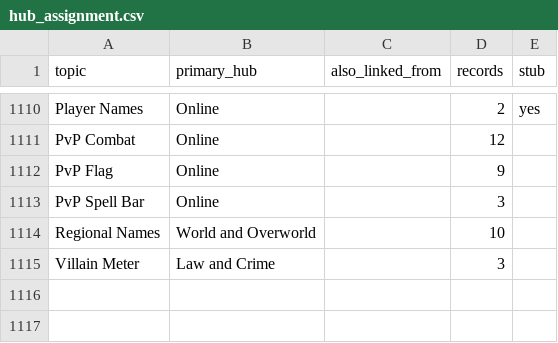
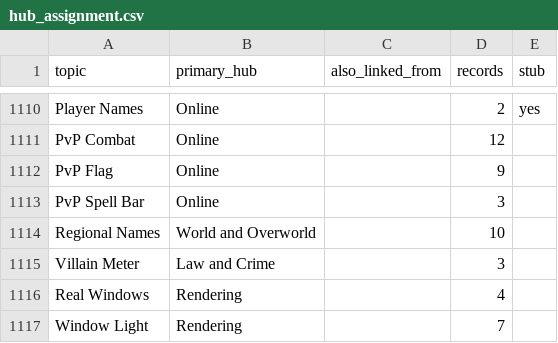
Before and after one commit to tau-samsara/udfop, a CSV file: data/hub_assignment.csv, drawn as a sheet; only a part is shown, gaps mark what is left out; the diff names each change by its address in the sheet, - before the commit and + after, or states it on an @@ line.

```diff
--- a/data/hub_assignment.csv
+++ b/data/hub_assignment.csv
+row 1116: Real Windows | Rendering |  | 4
+row 1117: Window Light | Rendering |  | 7
```
Also changed, not shown: 6 other files.
